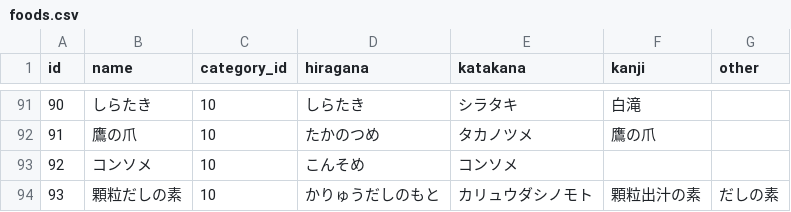
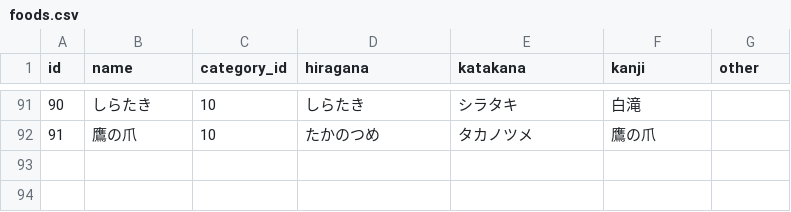
Before and after one commit to maccha0401/remember-the-pantry, a CSV file: db/seeds/foods.csv, drawn as a sheet; only a part is shown, gaps mark what is left out; the diff names each change by its address in the sheet, - before the commit and + after, or states it on an @@ line.

```diff
--- a/db/seeds/foods.csv
+++ b/db/seeds/foods.csv
-row 93: 92 | コンソメ | 10 | こんそめ | コンソメ
-row 94: 93 | 顆粒だしの素 | 10 | かりゅうだしのもと | カリュウダシノモト | 顆粒出汁の素 | だしの素
```
Also changed, not shown: db/seeds/food_categories.csv, db/seeds/ingredients.csv, 4 other files.
